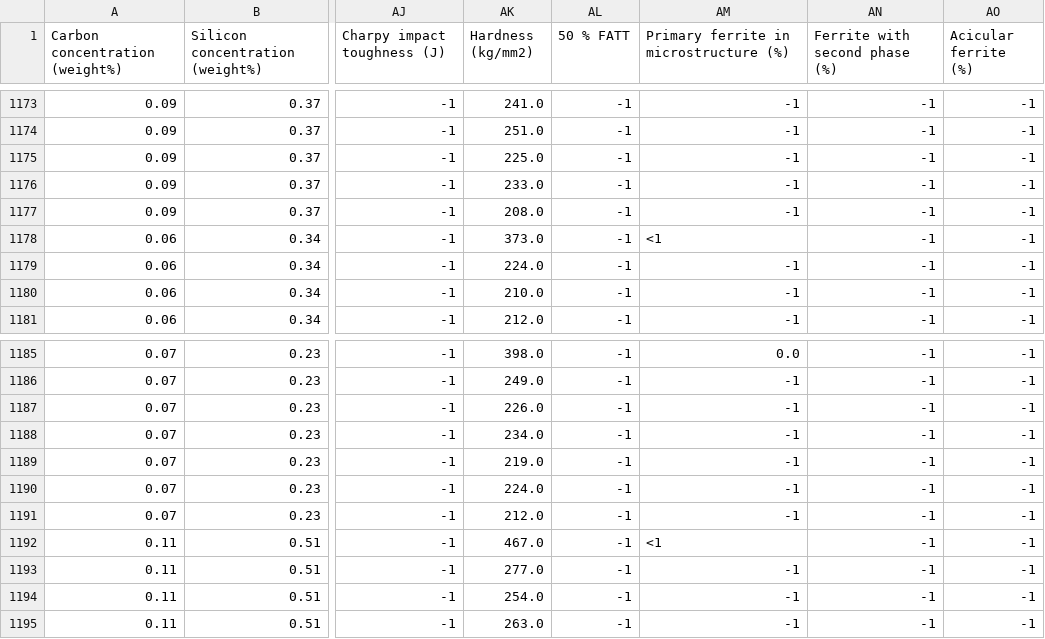
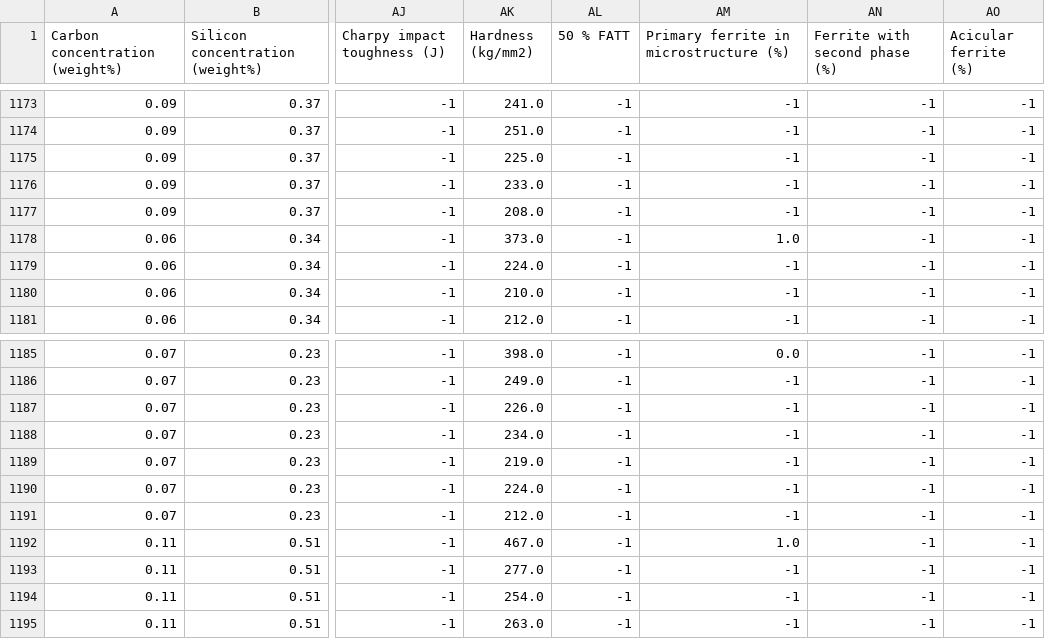
Before and after one commit to irenedagherr/ApprentissageAutomatiqueProjet, a CSV file: 4 - Dataset/weld_data.csv, drawn as a sheet; only a part is shown, gaps mark what is left out; the diff names each change by its address in the sheet, - before the commit and + after, or states it on an @@ line.

```diff
--- a/4 - Dataset/weld_data.csv
+++ b/4 - Dataset/weld_data.csv
-AM1178: <1
+AM1178: 1.0
-AM1192: <1
+AM1192: 1.0
```
Also changed, not shown: 6 other files.
